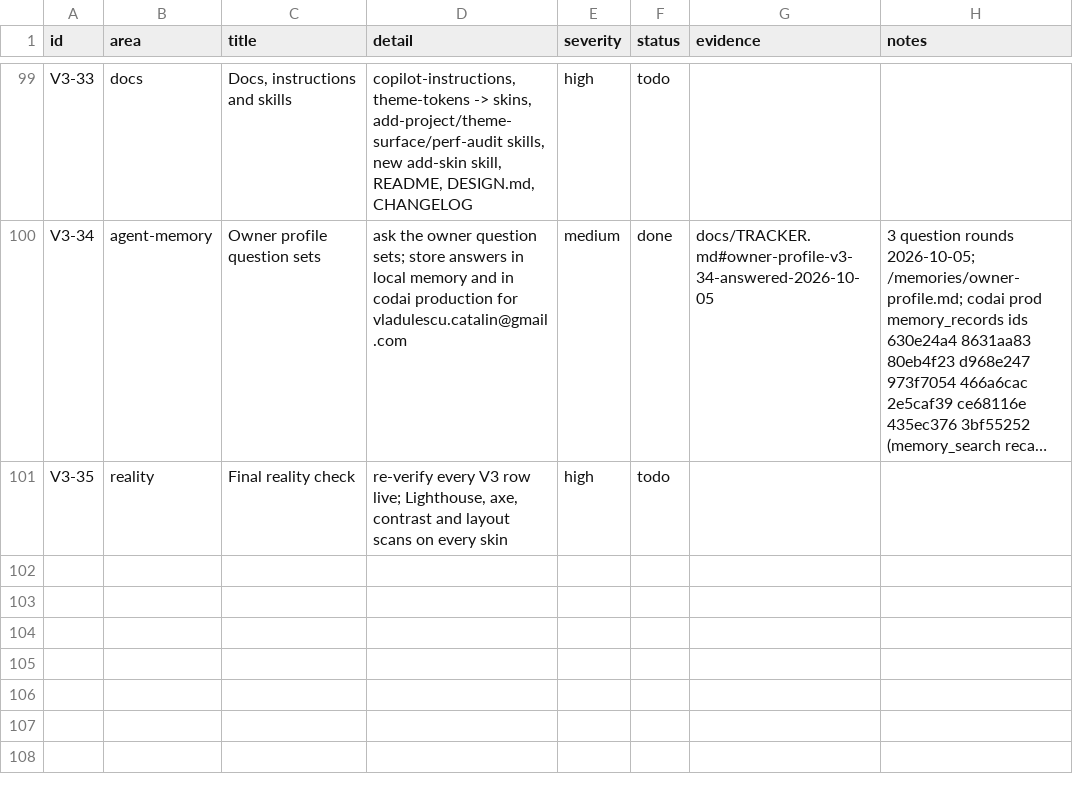
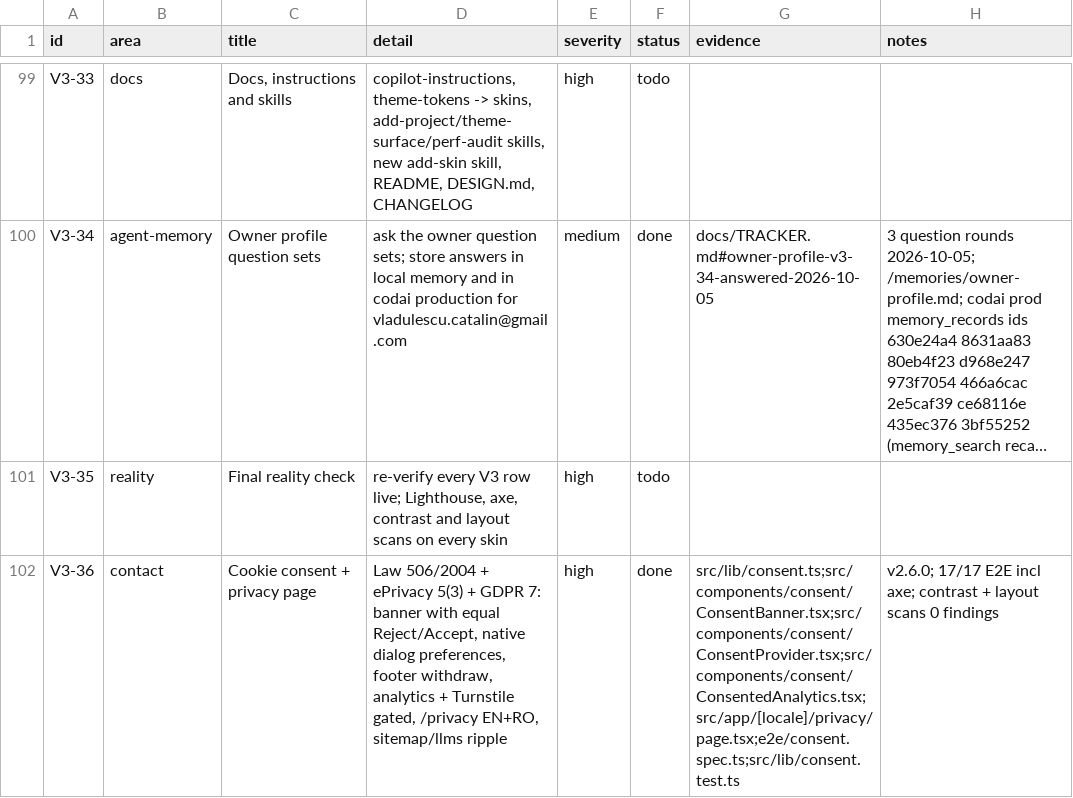
Before and after one commit to dragos-catalin/dragoscatalin, a CSV file: docs/tracker.csv, drawn as a sheet; only a part is shown, gaps mark what is left out; long unchanged cells end in …; the diff names each change by its address in the sheet, - before the commit and + after, or states it on an @@ line.

Commit message:
feat(consent): GDPR/ePrivacy cookie consent, privacy page, gated analytics (2.6.0)
Agent-Session: term-161620
Agent-Purpose: cookie consent

```diff
--- a/docs/tracker.csv
+++ b/docs/tracker.csv
+row 102: V3-36 | contact | Cookie consent + privacy page | Law 506/2004 + ePrivacy 5(3) + GDPR 7: banner with equal Reject/Accept, native dialog preferences, footer withdraw, analytics + Turnstile gated, /privacy EN+RO, sitemap/llms ripple | high | done | src/lib/consent.ts;src/components/consent/ConsentBanner.tsx;src/components/consent/ConsentProvider.tsx;src/components/consent/ConsentedAnalytics.tsx;src/app/[locale]/privacy/page.tsx;e2e/consent.spec.ts;src/lib/consent.test.ts | v2.6.0; 17/17 E2E incl axe; contrast + layout scans 0 findings
```
Also changed, not shown: docs/portfolio/portfolio.csv, 19 other files.
